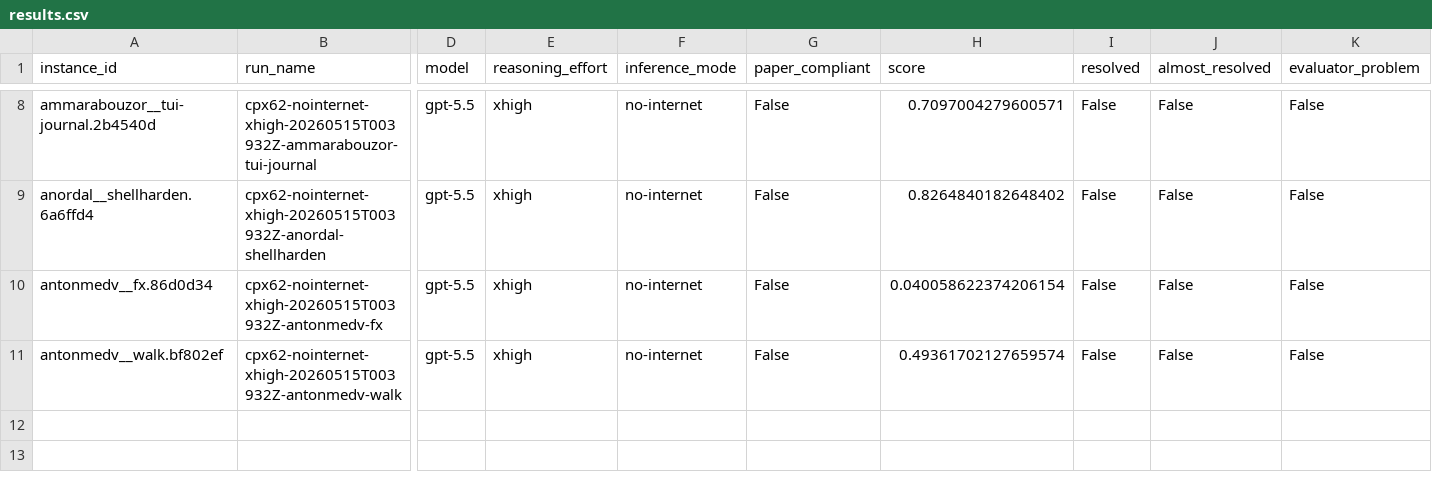
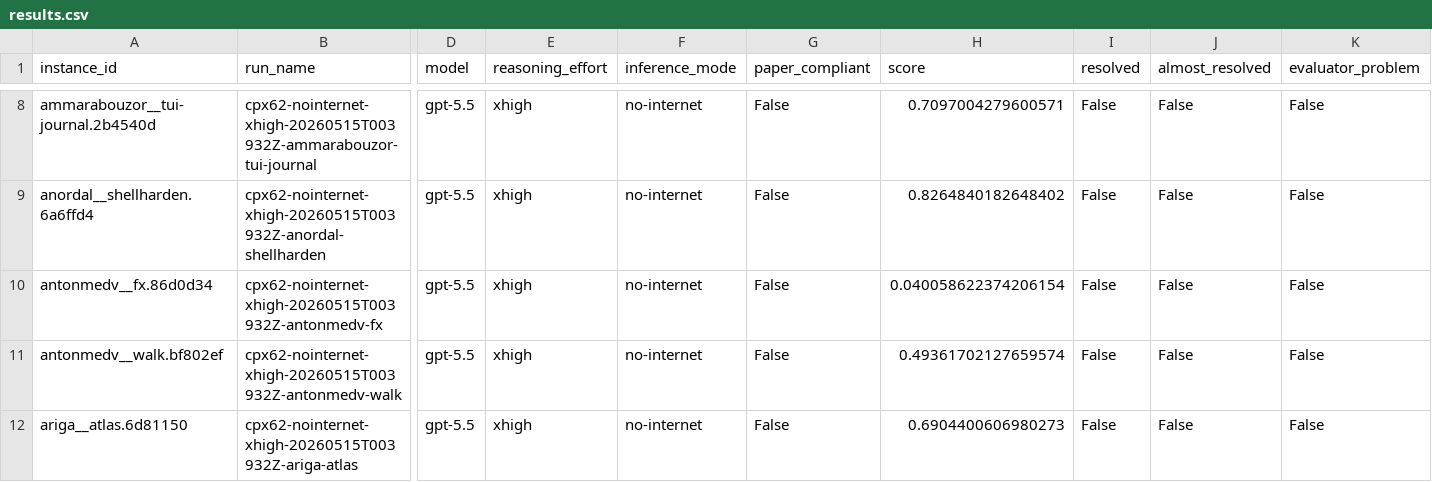
Before and after one commit to Muhtasham/goalbench, a CSV file: docs/data/results.csv, drawn as a sheet; only a part is shown, gaps mark what is left out; rows hold the shown columns only; the diff names each change by its address in the sheet, - before the commit and + after, or states it on an @@ line.

```diff
--- a/docs/data/results.csv
+++ b/docs/data/results.csv
+row 12: ariga__atlas.6d81150 | cpx62-nointernet-xhigh-20260515T003932Z-ariga-atlas | gpt-5.5 | xhigh | no-internet | False | 0.6904400606980273 | False | False | False
```
Also changed, not shown: 28 other files.
